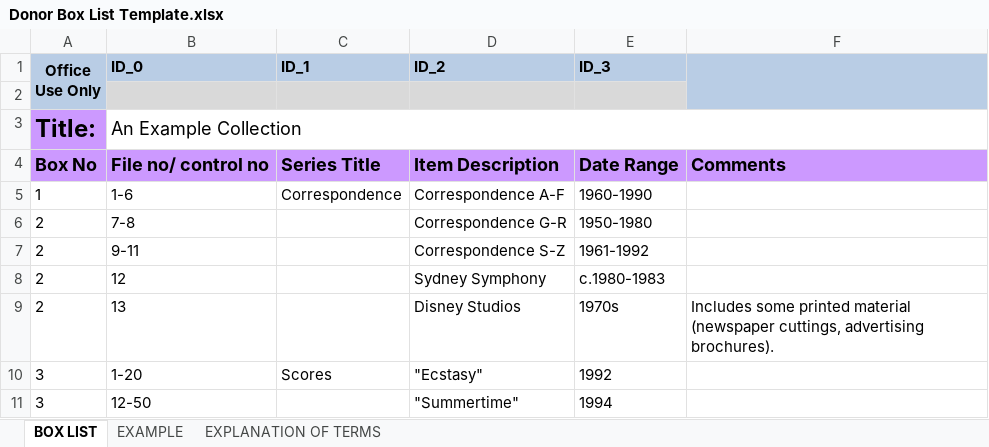
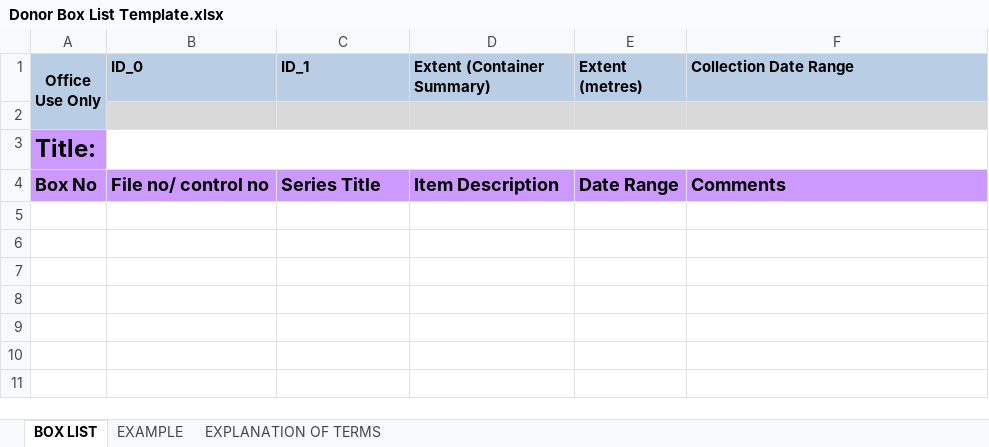
Before and after one commit to hudmol/nla_staff_spreadsheet_importer, an Excel workbook: samples/Donor Box List Template.xlsx, sheet BOX LIST, drawn as a sheet; values as stored, in another font and other column widths than the file's, no borders; the diff names each change by its address in the sheet, - before the commit and + after, or states it on an @@ line.

Commit message:
Modify the Donor Template to offer new "Office Use Only" values for exents and date.  Also modify the import to handle series with and without file components, and also components with a series.  4 new donor spreadsheets have been added to match the scenarios defined in the pivotal task.

```diff
--- a/samples/Donor Box List Template.xlsx (sheet BOX LIST)
+++ b/samples/Donor Box List Template.xlsx (sheet BOX LIST)
-D1: ID_2
+D1: Extent (Container Summary)
-E1: ID_3
+E1: Extent (metres)
-F1: (empty)
+F1: Collection Date Range
-F1:F2 merged
-F2 fill: #B9CDE5
+F2 fill: #D9D9D9
-B3 (ID_0): An Example Collection
+B3 (ID_0): (empty)
-row 5: 1 | 1-6 | Correspondence | Correspondence A-F | 1960-1990
-row 6: 2 | 7-8 |  | Correspondence G-R | 1950-1980
-row 7: 2 | 9-11 |  | Correspondence S-Z | 1961-1992
-row 8: 2 | 12 |  | Sydney Symphony | c.1980-1983
-row 9: 2 | 13 |  | Disney Studios | 1970s | Includes some printed material (newspaper cuttings, advertising brochures).
-row 10: 3 | 1-20 | Scores | "Ecstasy" | 1992
-row 11: 3 | 12-50 |  | "Summertime" | 1994
```
Also changed, not shown: sheet EXAMPLE, 5 other files.
